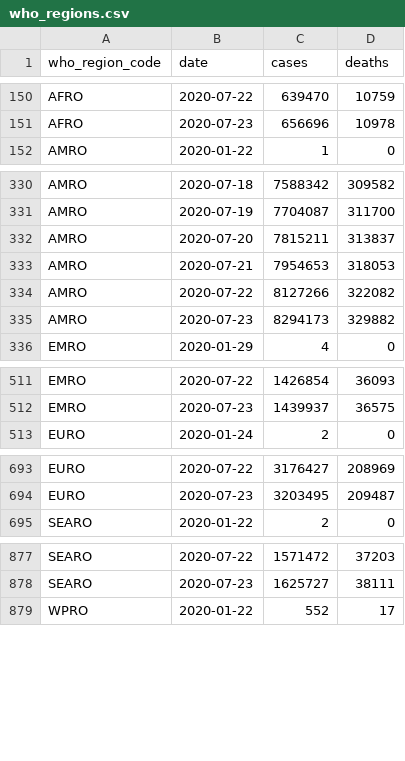
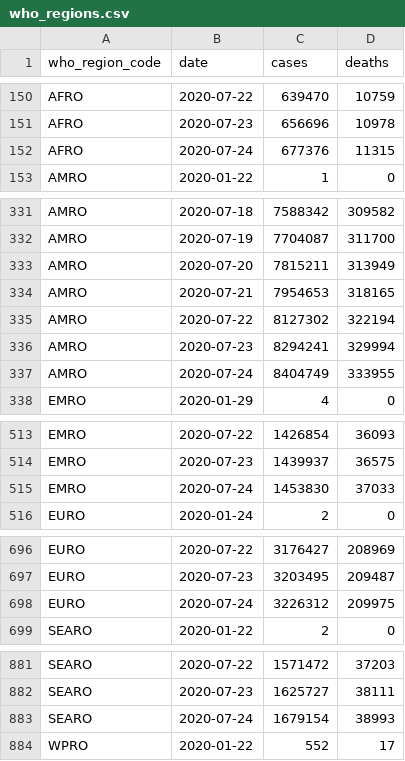
Before and after one commit to covid-open-data/xform-casecount-jhu, a CSV file: output/who_regions.csv, drawn as a sheet; only a part is shown, gaps mark what is left out; the diff covers the shown part only.

```diff
--- a/output/who_regions.csv
+++ b/output/who_regions.csv
@@ -151,2 +151,3 @@ AFRO,2020-07-22,639470,10759
 AFRO,2020-07-23,656696,10978
+AFRO,2020-07-24,677376,11315
 AMRO,2020-01-22,1,0
@@ -331,6 +332,7 @@ AMRO,2020-07-18,7588342,309582
 AMRO,2020-07-19,7704087,311700
-AMRO,2020-07-20,7815211,313837
-AMRO,2020-07-21,7954653,318053
-AMRO,2020-07-22,8127266,322082
-AMRO,2020-07-23,8294173,329882
+AMRO,2020-07-20,7815211,313949
+AMRO,2020-07-21,7954653,318165
+AMRO,2020-07-22,8127302,322194
+AMRO,2020-07-23,8294241,329994
+AMRO,2020-07-24,8404749,333955
 EMRO,2020-01-29,4,0
@@ -512,2 +514,3 @@ EMRO,2020-07-22,1426854,36093
 EMRO,2020-07-23,1439937,36575
+EMRO,2020-07-24,1453830,37033
 EURO,2020-01-24,2,0
@@ -694,2 +697,3 @@ EURO,2020-07-22,3176427,208969
 EURO,2020-07-23,3203495,209487
+EURO,2020-07-24,3226312,209975
 SEARO,2020-01-22,2,0
@@ -878,2 +882,3 @@ SEARO,2020-07-22,1571472,37203
 SEARO,2020-07-23,1625727,38111
+SEARO,2020-07-24,1679154,38993
 WPRO,2020-01-22,552,17
```
Also changed, not shown: 1 added row elsewhere in this file, output/admin0/all.csv, output/continents.csv, 1 other file.
